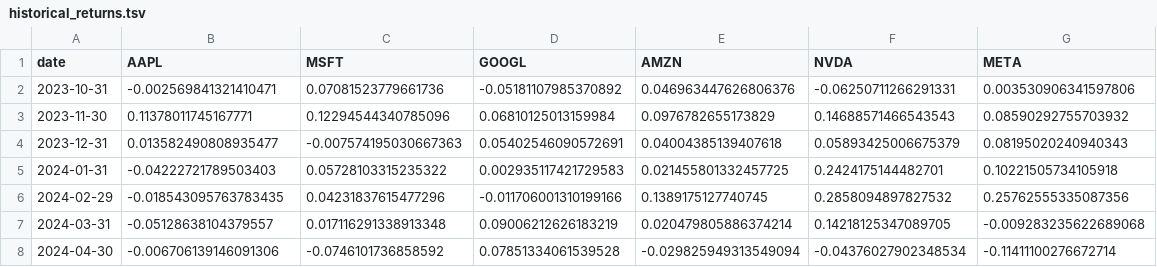
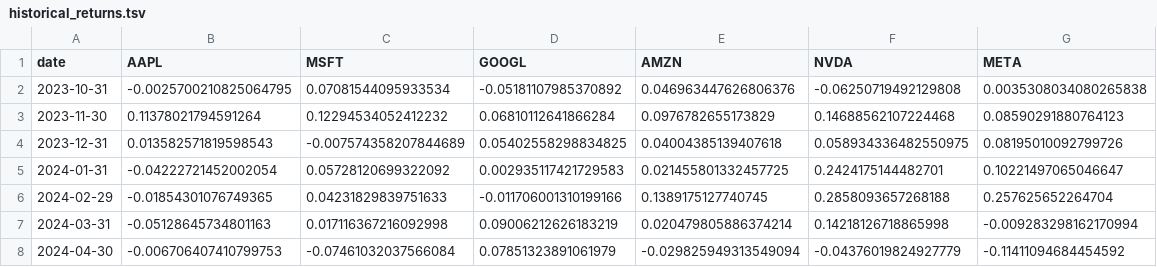
Before and after one commit to bu-aarad/dx704-project-01, a TSV file: historical_returns.tsv, drawn as a sheet; only a part is shown; the diff covers the shown part only.

```diff
--- a/historical_returns.tsv
+++ b/historical_returns.tsv
@@ -1,8 +1,8 @@
 date	AAPL	MSFT	GOOGL	AMZN	NVDA	META
-2023-10-31	-0.002569841321410471	0.07081523779661736	-0.05181107985370892	0.046963447626806376	-0.06250711266291331	0.003530906341597806
-2023-11-30	0.11378011745167771	0.12294544340785096	0.06810125013159984	0.0976782655173829	0.14688571466543543	0.08590292755703932
-2023-12-31	0.013582490808935477	-0.007574195030667363	0.05402546090572691	0.04004385139407618	0.05893425006675379	0.08195020240940343
-2024-01-31	-0.04222721789503403	0.05728103315235322	0.002935117421729583	0.021455801332457725	0.2424175144482701	0.10221505734105918
-2024-02-29	-0.018543095763783435	0.04231837615477296	-0.011706001310199166	0.1389175127740745	0.2858094897827532	0.25762555335087356
-2024-03-31	-0.05128638104379557	0.017116291338913348	0.09006212626183219	0.020479805886374214	0.14218125347089705	-0.009283235622689068
-2024-04-30	-0.006706139146091306	-0.0746101736858592	0.07851334061539528	-0.029825949313549094	-0.04376027902348534	-0.11411100276672714
+2023-10-31	-0.0025700210825064795	0.07081544095933534	-0.05181107985370892	0.046963447626806376	-0.06250719492129808	0.0035308034080265838
+2023-11-30	0.11378021794591264	0.12294534052412232	0.06810112641866284	0.0976782655173829	0.14688562107224468	0.08590291880764123
+2023-12-31	0.013582571819598543	-0.007574358207844689	0.05402558298834825	0.04004385139407618	0.058934336482550975	0.08195010092799726
+2024-01-31	-0.04222721452002054	0.05728120699322092	0.002935117421729583	0.021455801332457725	0.2424175144482701	0.10221497065046647
+2024-02-29	-0.01854301076749365	0.04231829839751633	-0.011706001310199166	0.1389175127740745	0.2858093657268188	0.257625652264704
+2024-03-31	-0.05128645734801163	0.017116367216092998	0.09006212626183219	0.020479805886374214	0.14218126718865998	-0.009283298162170994
+2024-04-30	-0.006706407410799753	-0.07461032037566084	0.07851323891061979	-0.029825949313549094	-0.04376019824927779	-0.11411094684454592
```
Also changed, not shown: 21 edited cells elsewhere in this file, efficient_frontier.tsv, estimated_covariance.tsv, 4 other files.
